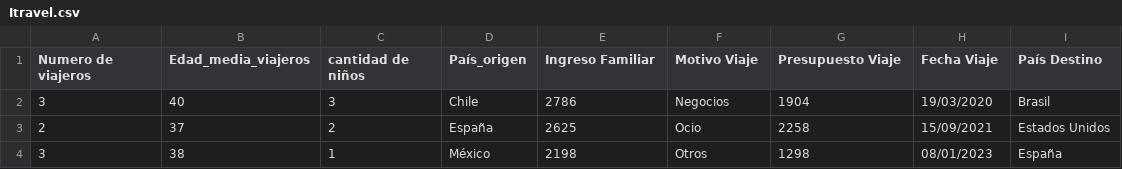
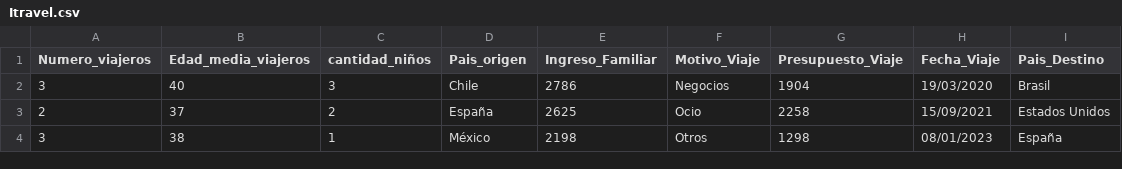
Before and after one commit to Hakunamatatah/DataSets, a CSV file: Itravel.csv, drawn as a sheet; only a part is shown.

Commit message:
Update Itravel.csv

```diff
--- a/Itravel.csv
+++ b/Itravel.csv
@@ -1,2 +1,2 @@
-Numero de viajeros,Edad_media_viajeros,cantidad de niños,País_origen,Ingreso Familiar,Motivo Viaje,Presupuesto Viaje,Fecha Viaje,País Destino
+Numero_viajeros,Edad_media_viajeros,cantidad_niños,Pais_origen,Ingreso_Familiar,Motivo_Viaje,Presupuesto_Viaje,Fecha_Viaje,Pais_Destino
 3,40,3,Chile,2786,Negocios,1904,19/03/2020,Brasil
```
